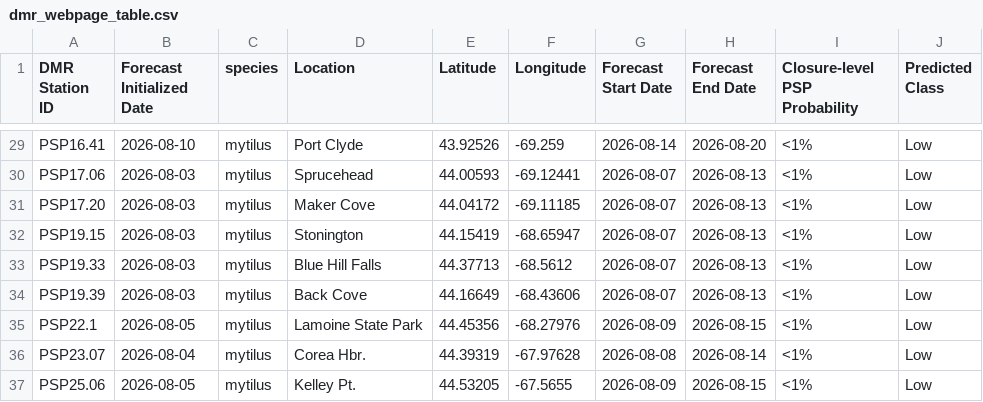
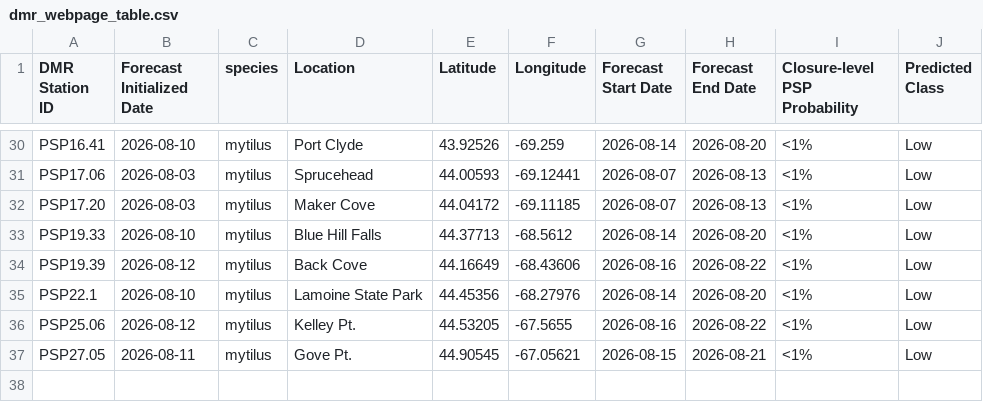
Before and after one commit to BigelowLab/pspforecast, a CSV file: inst/forecastdb/dmr_webpage_table.csv, drawn as a sheet; only a part is shown, gaps mark what is left out; the diff covers the shown part only.

```diff
--- a/inst/forecastdb/dmr_webpage_table.csv
+++ b/inst/forecastdb/dmr_webpage_table.csv
@@ -31,7 +32,6 @@ PSP17.06,2026-08-03,mytilus,Sprucehead,44.00593,-69.12441,2026-08-07,2026-08-13,
 PSP17.20,2026-08-03,mytilus,Maker Cove,44.04172,-69.11185,2026-08-07,2026-08-13,<1%,Low
-PSP19.15,2026-08-03,mytilus,Stonington,44.15419,-68.65947,2026-08-07,2026-08-13,<1%,Low
-PSP19.33,2026-08-03,mytilus,Blue Hill Falls,44.37713,-68.5612,2026-08-07,2026-08-13,<1%,Low
-PSP19.39,2026-08-03,mytilus,Back Cove,44.16649,-68.43606,2026-08-07,2026-08-13,<1%,Low
-PSP22.1,2026-08-05,mytilus,Lamoine State Park,44.45356,-68.27976,2026-08-09,2026-08-15,<1%,Low
-PSP23.07,2026-08-04,mytilus,Corea Hbr.,44.39319,-67.97628,2026-08-08,2026-08-14,<1%,Low
-PSP25.06,2026-08-05,mytilus,Kelley Pt.,44.53205,-67.5655,2026-08-09,2026-08-15,<1%,Low
+PSP19.33,2026-08-10,mytilus,Blue Hill Falls,44.37713,-68.5612,2026-08-14,2026-08-20,<1%,Low
+PSP19.39,2026-08-12,mytilus,Back Cove,44.16649,-68.43606,2026-08-16,2026-08-22,<1%,Low
+PSP22.1,2026-08-10,mytilus,Lamoine State Park,44.45356,-68.27976,2026-08-14,2026-08-20,<1%,Low
+PSP25.06,2026-08-12,mytilus,Kelley Pt.,44.53205,-67.5655,2026-08-16,2026-08-22,<1%,Low
+PSP27.05,2026-08-11,mytilus,Gove Pt.,44.90545,-67.05621,2026-08-15,2026-08-21,<1%,Low
```
Also changed, not shown: 7 added rows, 6 removed rows and 10 edited cells elsewhere in this file, inst/forecastdb/current_forecast.csv, 7 other files.
